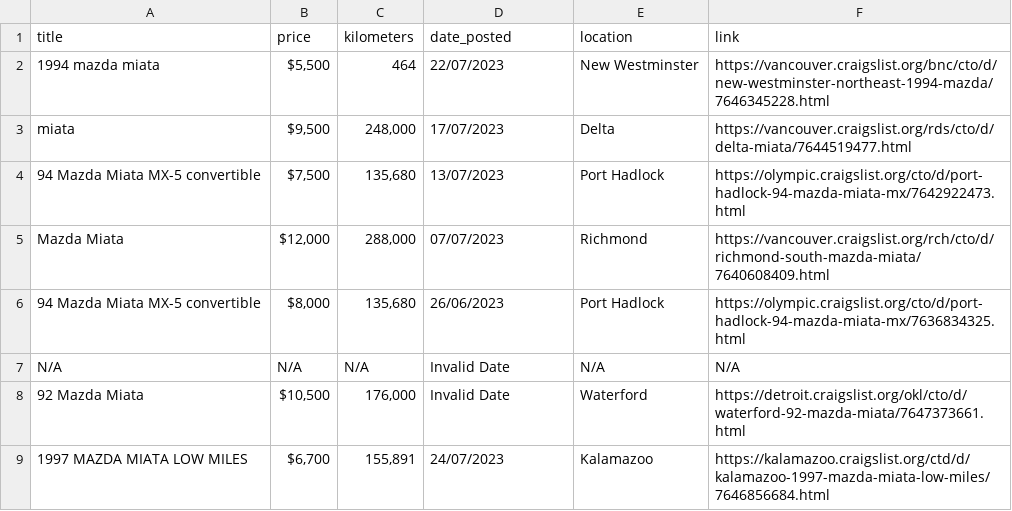
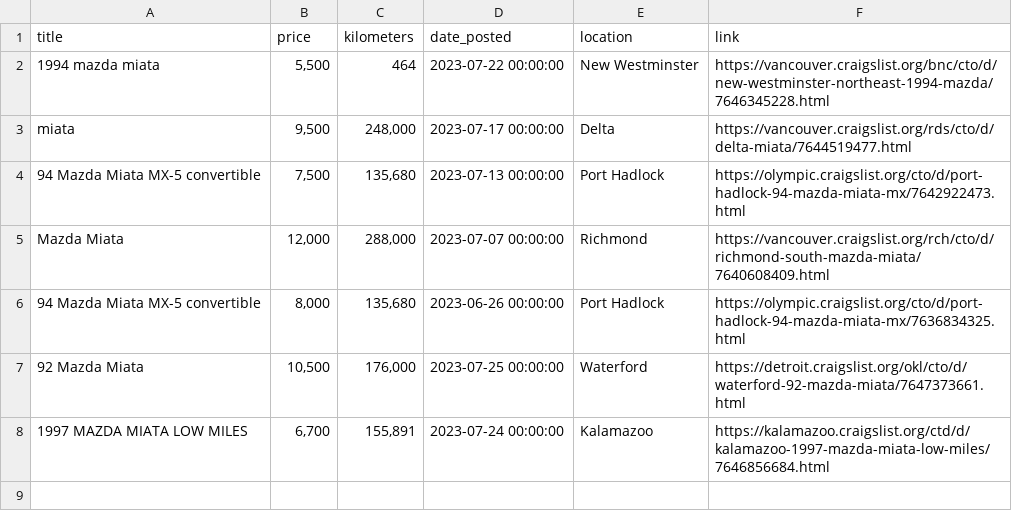
Before and after one commit to VioletTides/web-scraper, a CSV file: logs/craigslist.csv, drawn as a sheet.

```diff
--- a/logs/craigslist.csv
+++ b/logs/craigslist.csv
@@ -1,9 +1,8 @@
 title,price,kilometers,date_posted,location,link
-1994 mazda miata,"$5,500",464,22/07/2023,New Westminster,https://vancouver.craigslist.org/bnc/cto/d/new-westminster-northeast-1994-mazda/7646345228.html
-miata,"$9,500","248,000",17/07/2023,Delta,https://vancouver.craigslist.org/rds/cto/d/delta-miata/7644519477.html
-94 Mazda Miata MX-5 convertible,"$7,500","135,680",13/07/2023,Port Hadlock,https://olympic.craigslist.org/cto/d/port-hadlock-94-mazda-miata-mx/7642922473.html
-Mazda Miata,"$12,000","288,000",07/07/2023,Richmond,https://vancouver.craigslist.org/rch/cto/d/richmond-south-mazda-miata/7640608409.html
-94 Mazda Miata MX-5 convertible,"$8,000","135,680",26/06/2023,Port Hadlock,https://olympic.craigslist.org/cto/d/port-hadlock-94-mazda-miata-mx/7636834325.html
-N/A,N/A,N/A,Invalid Date,N/A,N/A
-92 Mazda Miata,"$10,500","176,000",Invalid Date,Waterford,https://detroit.craigslist.org/okl/cto/d/waterford-92-mazda-miata/7647373661.html
-1997 MAZDA MIATA LOW MILES,"$6,700","155,891",24/07/2023,Kalamazoo,https://kalamazoo.craigslist.org/ctd/d/kalamazoo-1997-mazda-miata-low-miles/7646856684.html
+1994 mazda miata,"5,500",464,2023-07-22 00:00:00,New Westminster,https://vancouver.craigslist.org/bnc/cto/d/new-westminster-northeast-1994-mazda/7646345228.html
+miata,"9,500","248,000",2023-07-17 00:00:00,Delta,https://vancouver.craigslist.org/rds/cto/d/delta-miata/7644519477.html
+94 Mazda Miata MX-5 convertible,"7,500","135,680",2023-07-13 00:00:00,Port Hadlock,https://olympic.craigslist.org/cto/d/port-hadlock-94-mazda-miata-mx/7642922473.html
+Mazda Miata,"12,000","288,000",2023-07-07 00:00:00,Richmond,https://vancouver.craigslist.org/rch/cto/d/richmond-south-mazda-miata/7640608409.html
+94 Mazda Miata MX-5 convertible,"8,000","135,680",2023-06-26 00:00:00,Port Hadlock,https://olympic.craigslist.org/cto/d/port-hadlock-94-mazda-miata-mx/7636834325.html
+92 Mazda Miata,"10,500","176,000",2023-07-25 00:00:00,Waterford,https://detroit.craigslist.org/okl/cto/d/waterford-92-mazda-miata/7647373661.html
+1997 MAZDA MIATA LOW MILES,"6,700","155,891",2023-07-24 00:00:00,Kalamazoo,https://kalamazoo.craigslist.org/ctd/d/kalamazoo-1997-mazda-miata-low-miles/7646856684.html
```
Also changed, not shown: logs/autotrader.csv, logs/combined.csv, 11 other files.
